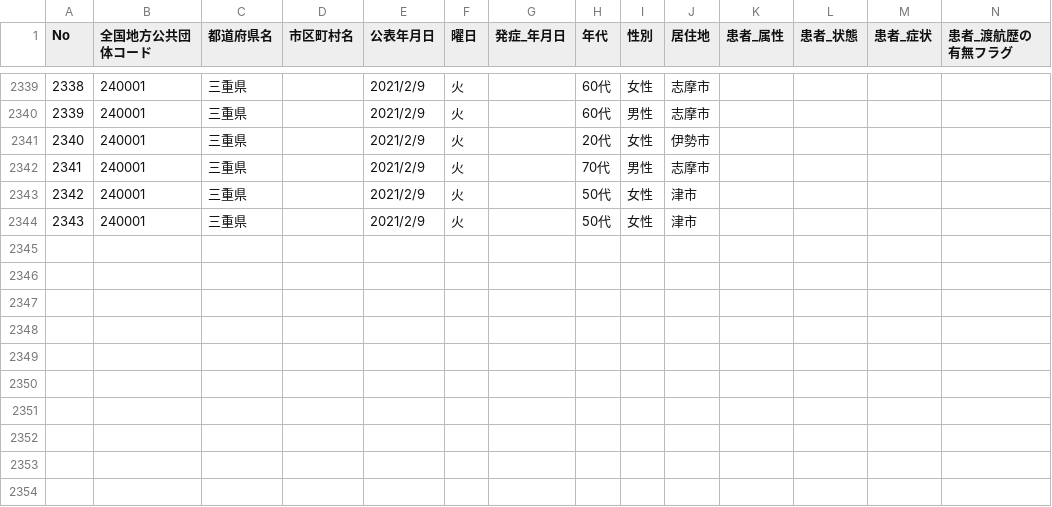
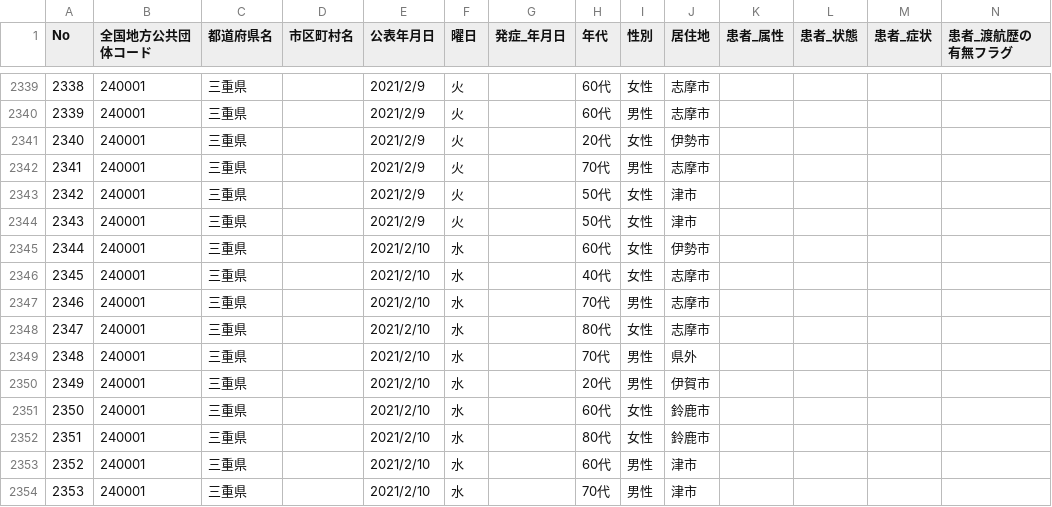
Before and after one commit to code4sabae/opendatagojp, a CSV file: csv/mie-ken/patients.csv, drawn as a sheet; only a part is shown, gaps mark what is left out; rows hold the shown columns only; the diff names each change by its address in the sheet, - before the commit and + after, or states it on an @@ line.

Commit message:
update data

```diff
--- a/csv/mie-ken/patients.csv
+++ b/csv/mie-ken/patients.csv
+row 2345: 2344 | 240001 | 三重県 |  | 2021/2/10 | 水 |  | 60代 | 女性 | 伊勢市
+row 2346: 2345 | 240001 | 三重県 |  | 2021/2/10 | 水 |  | 40代 | 女性 | 志摩市
+row 2347: 2346 | 240001 | 三重県 |  | 2021/2/10 | 水 |  | 70代 | 男性 | 志摩市
+row 2348: 2347 | 240001 | 三重県 |  | 2021/2/10 | 水 |  | 80代 | 女性 | 志摩市
+row 2349: 2348 | 240001 | 三重県 |  | 2021/2/10 | 水 |  | 70代 | 男性 | 県外
+row 2350: 2349 | 240001 | 三重県 |  | 2021/2/10 | 水 |  | 20代 | 男性 | 伊賀市
+row 2351: 2350 | 240001 | 三重県 |  | 2021/2/10 | 水 |  | 60代 | 女性 | 鈴鹿市
+row 2352: 2351 | 240001 | 三重県 |  | 2021/2/10 | 水 |  | 80代 | 女性 | 鈴鹿市
+row 2353: 2352 | 240001 | 三重県 |  | 2021/2/10 | 水 |  | 60代 | 男性 | 津市
+row 2354: 2353 | 240001 | 三重県 |  | 2021/2/10 | 水 |  | 70代 | 男性 | 津市
```
Also changed, not shown: csv/fukui-ken/call-center-cases.csv, csv/fukui-ken/hospitalization-cases.csv, 1 other file.
